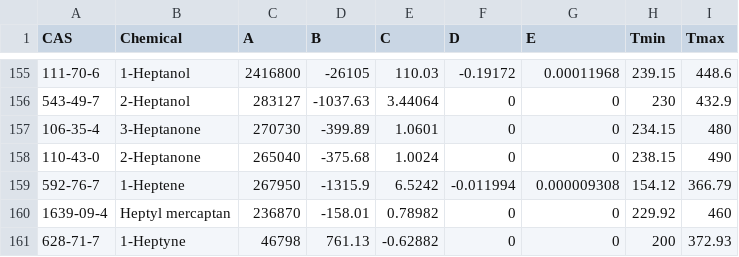
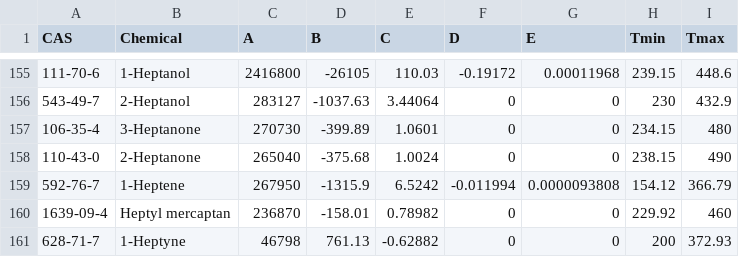
Before and after one commit to CalebBell/chemicals, a TSV file: chemicals/Heat Capacity/Perry_Table_2-153_DIPPR_100.tsv, drawn as a sheet; only a part is shown, gaps mark what is left out.

Commit message:
Fix E coefficient in new heat capacity table from Perry 8E for 1-heptene

```diff
--- a/chemicals/Heat Capacity/Perry_Table_2-153_DIPPR_100.tsv
+++ b/chemicals/Heat Capacity/Perry_Table_2-153_DIPPR_100.tsv
@@ -158,3 +158,3 @@ CAS	Chemical	A	B	C	D	E	Tmin	Tmax
 110-43-0	2-Heptanone	265040	-375.68	1.0024	0	0	238.15	490
-592-76-7	1-Heptene	267950	-1315.9	6.5242	-0.011994	0.000009308	154.12	366.79
+592-76-7	1-Heptene	267950	-1315.9	6.5242	-0.011994	0.0000093808	154.12	366.79
 1639-09-4	Heptyl mercaptan	236870	-158.01	0.78982	0	0	229.92	460
```
